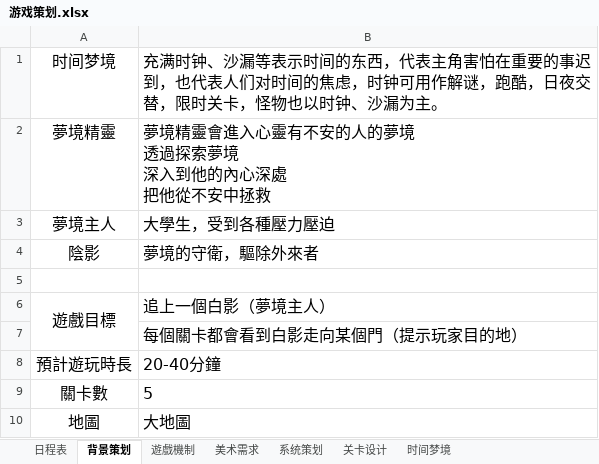
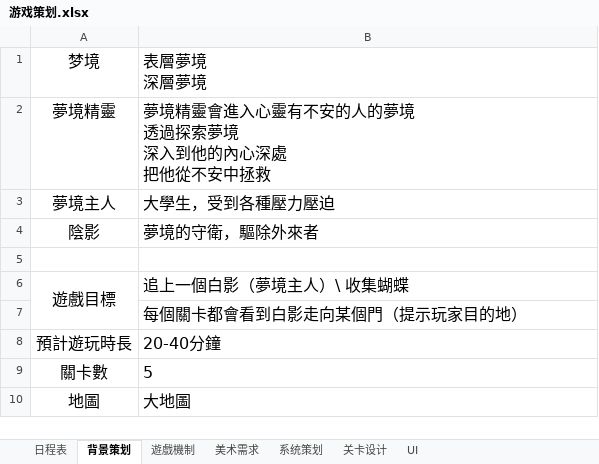
Before and after one commit to kenlau5678/Sweet_Dream, an Excel workbook: 游戏策划.xlsx, sheet 背景策划, drawn as a sheet; values as stored, in another font and other column widths than the file's, no borders; removed rows and columns are numbered as before the commit, all else as after; ↵ is a line break in a cell; the diff names each change by its address in the sheet, - before the commit and + after, or states it on an @@ line.

```diff
--- a/游戏策划.xlsx (sheet 背景策划)
+++ b/游戏策划.xlsx (sheet 背景策划)
@@ sheet tab hidden: 时间梦境 @@
+sheet tab: UI
-row 1: 时间梦境 | 充满时钟、沙漏等表示时间的东西，代表主角害怕在重要的事迟到，也代表人们对时间的焦虑，时钟可用作解谜，跑酷，日夜交替，限时关卡，怪物也以时钟、沙漏为主。
+row 1: 梦境 | 表層夢境 ↵ 深層夢境
-B6: 追上一個白影（夢境主人）
+B6: 追上一個白影（夢境主人）\ 收集蝴蝶
```
Also changed, not shown: sheet 系统策划, sheet 遊戲機制, sheet 美术需求, 18 other files.
